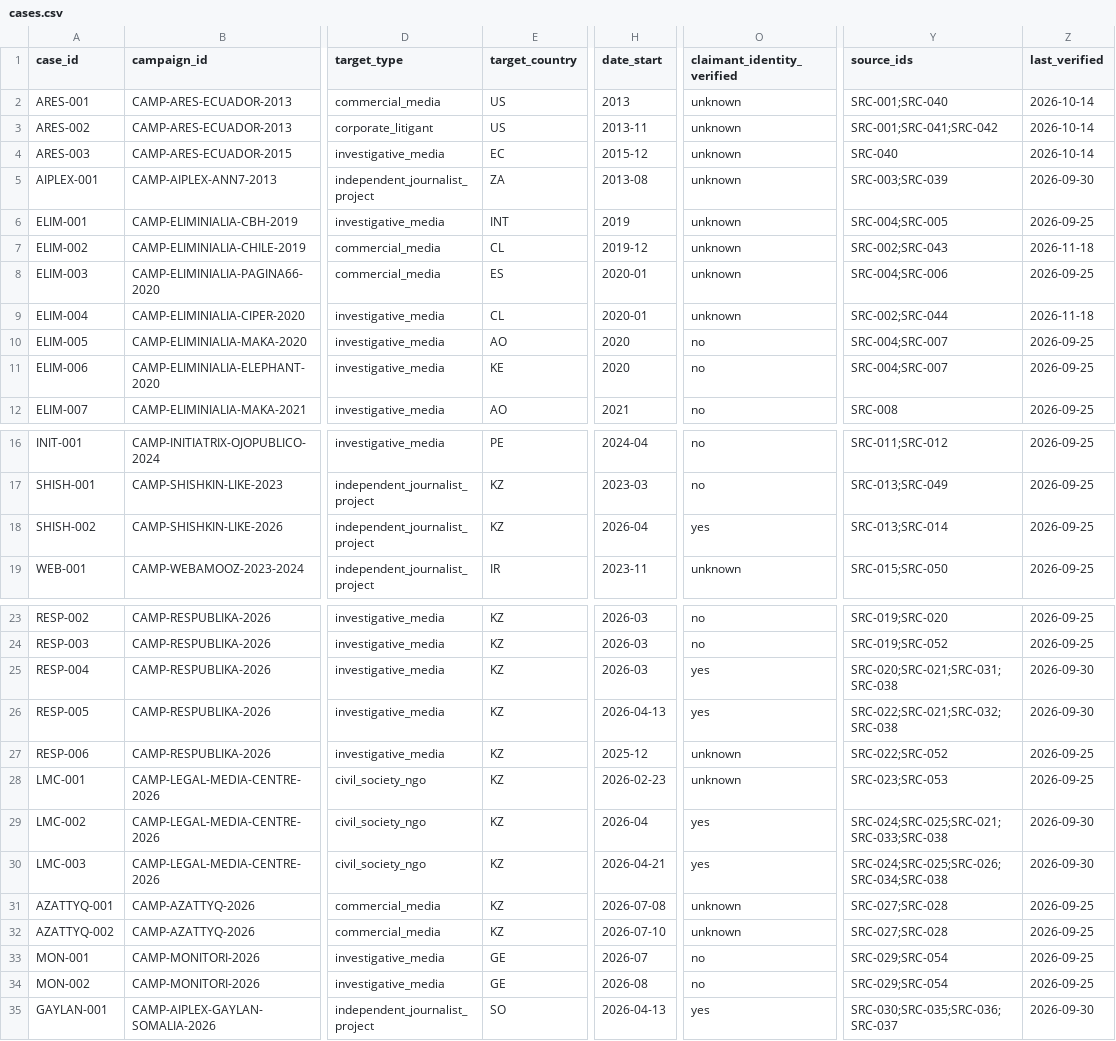
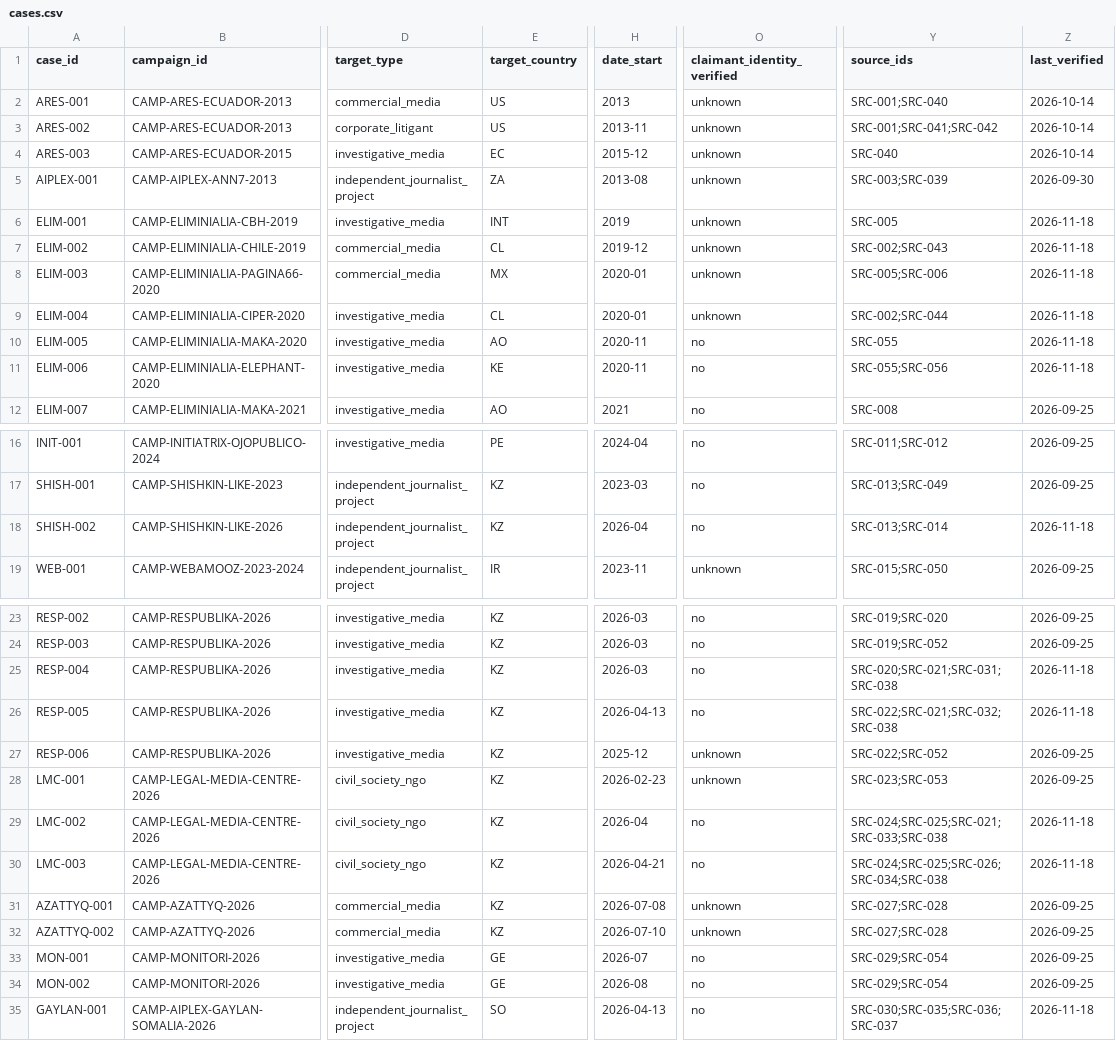
Before and after one commit to Provereno-Media/Erase-On-Demand-Bad-Actors-VS-Journalists, a CSV file: data/cases.csv, drawn as a sheet; only a part is shown, gaps mark what is left out; the diff names each change by its address in the sheet, - before the commit and + after, or states it on an @@ line.

```diff
--- a/data/cases.csv
+++ b/data/cases.csv
-Y6 (source_ids): SRC-004;SRC-005
+Y6 (source_ids): SRC-005
-Z6 (last_verified): 2026-09-25
+Z6 (last_verified): 2026-11-18
-E8 (target_country): ES
+E8 (target_country): MX
-Y8 (source_ids): SRC-004;SRC-006
+Y8 (source_ids): SRC-005;SRC-006
-Z8 (last_verified): 2026-09-25
+Z8 (last_verified): 2026-11-18
-H10:H11 (date_start): 2020
+H10:H11 (date_start): 2020-11
-Y10 (source_ids): SRC-004;SRC-007
+Y10 (source_ids): SRC-055
-Z10:Z11 (last_verified): 2026-09-25
+Z10:Z11 (last_verified): 2026-11-18
-Y11 (source_ids): SRC-004;SRC-007
+Y11 (source_ids): SRC-055;SRC-056
-O18 (claimant_identity_verified): yes
+O18 (claimant_identity_verified): no
-Z18 (last_verified): 2026-09-25
+Z18 (last_verified): 2026-11-18
-O25:O26 (claimant_identity_verified): yes
+O25:O26 (claimant_identity_verified): no
-Z25:Z26 (last_verified): 2026-09-30
+Z25:Z26 (last_verified): 2026-11-18
-O29:O30 (claimant_identity_verified): yes
+O29:O30 (claimant_identity_verified): no
-Z29:Z30 (last_verified): 2026-09-30
+Z29:Z30 (last_verified): 2026-11-18
-O35 (claimant_identity_verified): yes
+O35 (claimant_identity_verified): no
-Z35 (last_verified): 2026-09-30
+Z35 (last_verified): 2026-11-18
```
Also changed, not shown: data/actors.csv, data/sources.csv, 7 other files.
